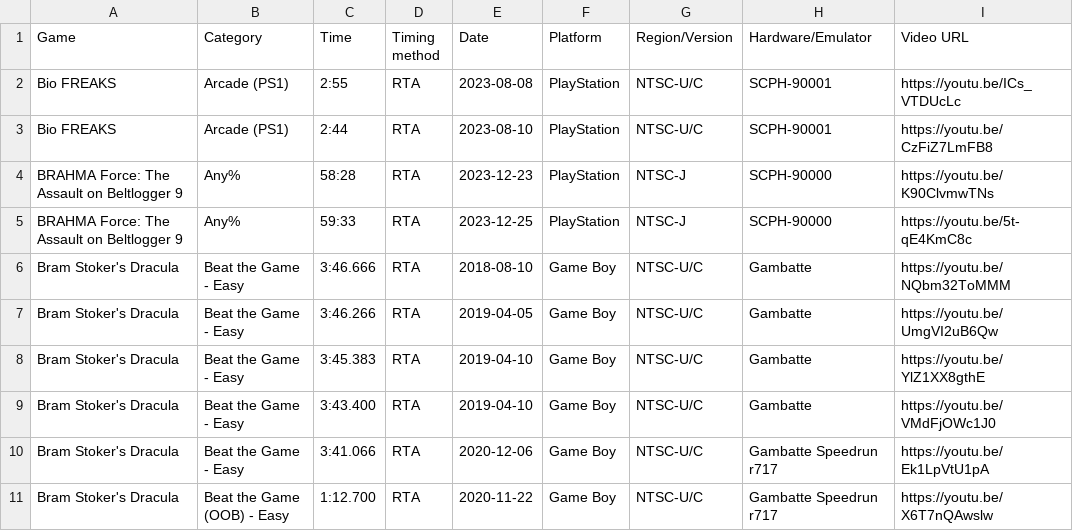
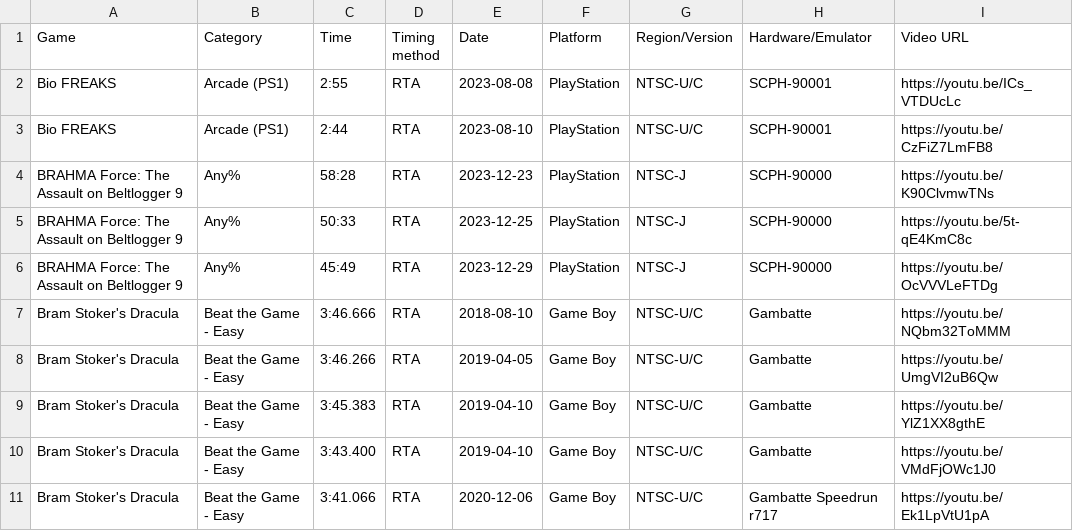
Before and after one commit to AmenAnthem/speedrun-pbs, a CSV file: pbs.csv, drawn as a sheet; only a part is shown; the shorter side is filled out with more unchanged rows.

Commit message:
feat: added new PB

```diff
--- a/pbs.csv
+++ b/pbs.csv
@@ -4,3 +4,4 @@
 "BRAHMA Force: The Assault on Beltlogger 9","Any%","58:28","RTA","2023-12-23",PlayStation,"NTSC-J","SCPH-90000","https://youtu.be/K90ClvmwTNs"
-"BRAHMA Force: The Assault on Beltlogger 9","Any%","59:33","RTA","2023-12-25",PlayStation,"NTSC-J","SCPH-90000","https://youtu.be/5t-qE4KmC8c"
+"BRAHMA Force: The Assault on Beltlogger 9","Any%","50:33","RTA","2023-12-25",PlayStation,"NTSC-J","SCPH-90000","https://youtu.be/5t-qE4KmC8c"
+"BRAHMA Force: The Assault on Beltlogger 9","Any%","45:49","RTA","2023-12-29",PlayStation,"NTSC-J","SCPH-90000","https://youtu.be/OcVVVLeFTDg"
 "Bram Stoker's Dracula","Beat the Game - Easy","3:46.666","RTA","2018-08-10","Game Boy","NTSC-U/C","Gambatte","https://youtu.be/NQbm32ToMMM"
```
